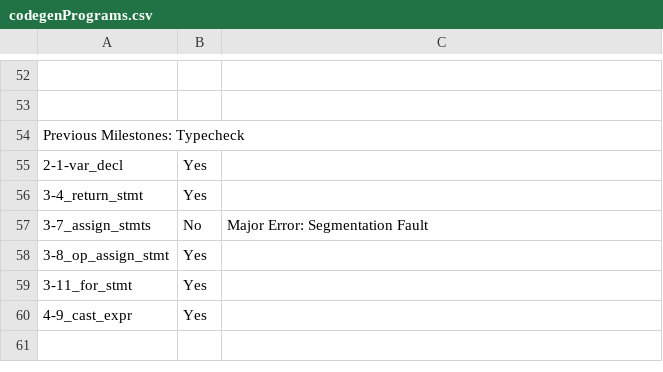
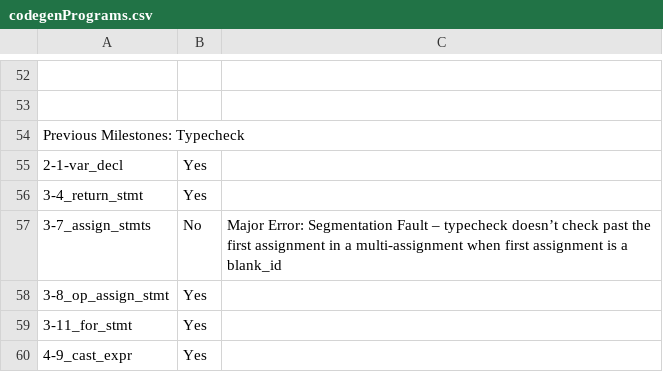
Before and after one commit to pashakondratyev/GoJava, a CSV file: codegenPrograms.csv, drawn as a sheet; only a part is shown, gaps mark what is left out.

Commit message:
Update reason for failure

```diff
--- a/codegenPrograms.csv
+++ b/codegenPrograms.csv
@@ -56,3 +56,3 @@ Previous Milestones: Typecheck,,
 3-4_return_stmt,Yes,
-3-7_assign_stmts,No ,Major Error: Segmentation Fault
+3-7_assign_stmts,No ,Major Error: Segmentation Fault – typecheck doesn’t check past the first assignment in a multi-assignment when first assignment is a blank_id
 3-8_op_assign_stmt,Yes,
```
